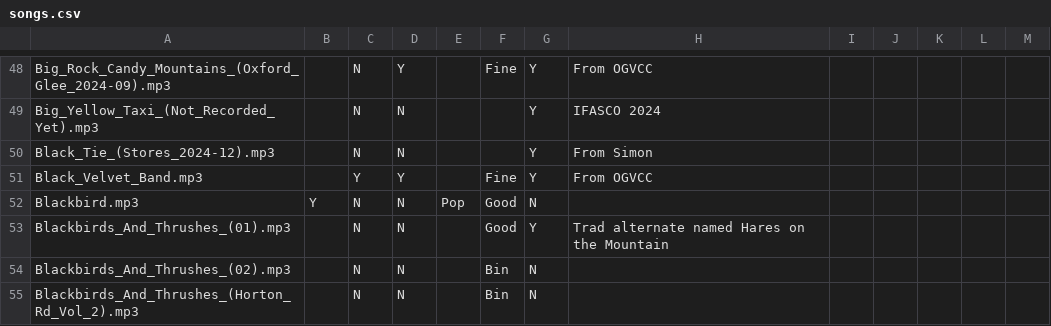
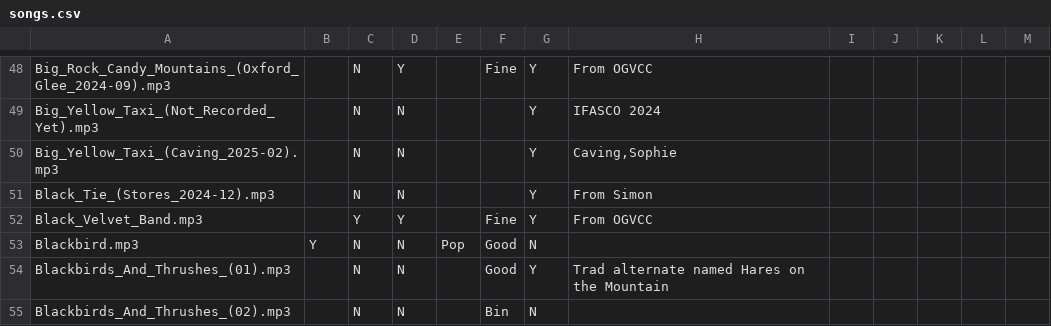
Before and after one commit to Glee-UK/virtualcampfire, a CSV file: songs.csv, drawn as a sheet; only a part is shown, gaps mark what is left out; the shorter side is filled out with more unchanged rows; the diff names each change by its address in the sheet, - before the commit and + after, or states it on an @@ line.

Commit message:
Caving from Sophie

```diff
--- a/songs.csv
+++ b/songs.csv
+row 50: Big_Yellow_Taxi_(Caving_2025-02).mp3 |  | N | N |  |  | Y | Caving,Sophie
```
Also changed, not shown: 4 other files.
